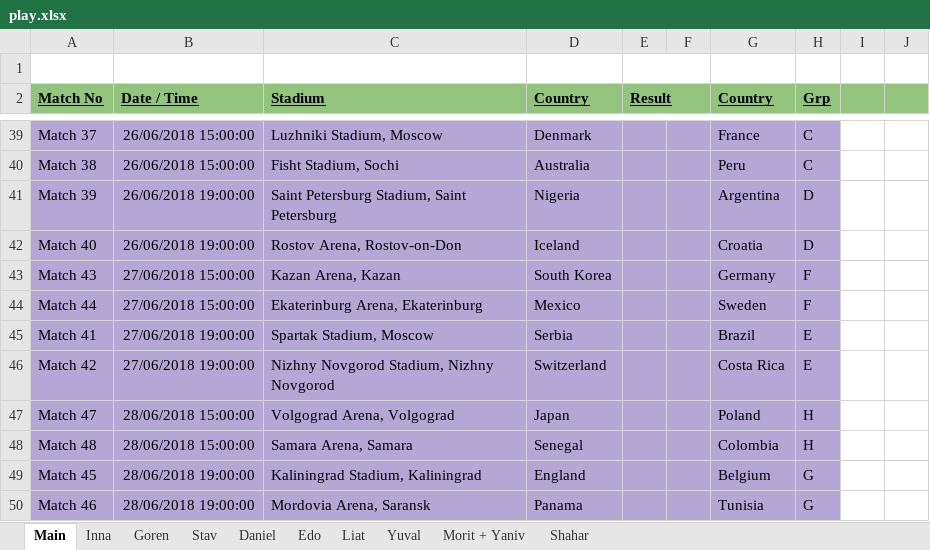
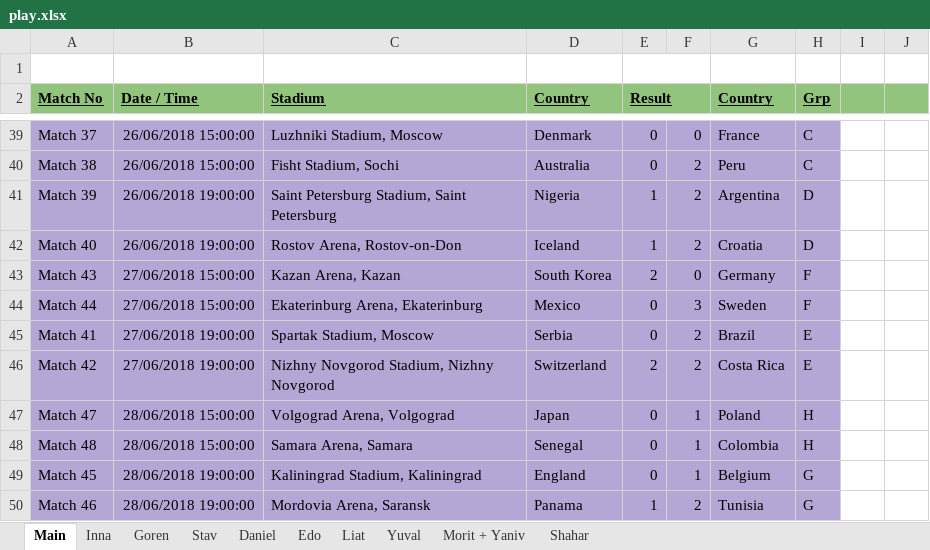
Before and after one commit to yuvalg86/world_cup_game, an Excel workbook: play.xlsx, sheet Main, drawn as a sheet; only a part is shown, gaps mark what is left out; values as stored, in another font and other column widths than the file's, no borders; the diff covers the shown part only; the diff names each change by its address in the sheet, - before the commit and + after, or states it on an @@ line.

```diff
--- a/play.xlsx (sheet Main)
+++ b/play.xlsx (sheet Main)
-E39:E40 (Result): (empty)
+E39:E40 (Result): 0
-F39: (empty)
+F39: 0
-F40:F42: (empty)
+F40:F42: 2
-E41:E42 (Result): (empty)
+E41:E42 (Result): 1
-E43 (Result): (empty)
+E43 (Result): 2
-F43: (empty)
+F43: 0
-E44:E45 (Result): (empty)
+E44:E45 (Result): 0
-F44: (empty)
+F44: 3
-F45:F46: (empty)
+F45:F46: 2
-E46 (Result): (empty)
+E46 (Result): 2
-E47:E49 (Result): (empty)
+E47:E49 (Result): 0
-F47:F49: (empty)
+F47:F49: 1
-E50 (Result): (empty)
+E50 (Result): 1
-F50: (empty)
+F50: 2
```
Also changed, not shown: 38 edited cells elsewhere in this sheet, 1 other file.
